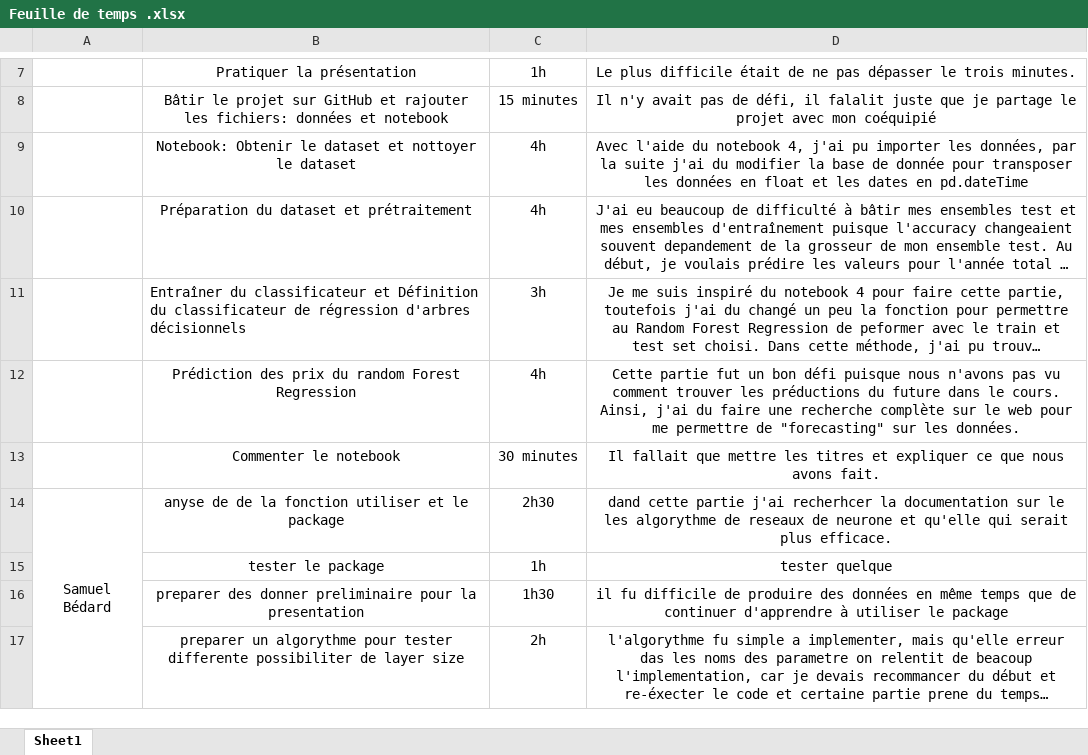
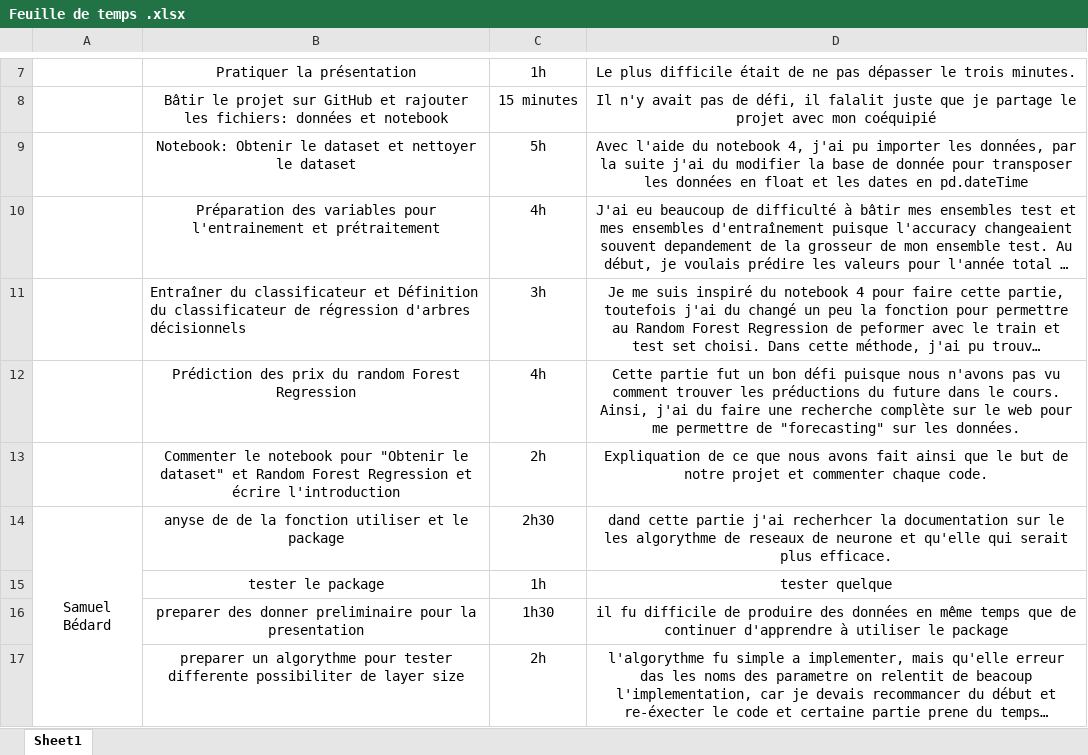
Before and after one commit to MilenaDionne/project-CSI4506, an Excel workbook: Feuille de temps .xlsx, sheet Sheet1, drawn as a sheet; only a part is shown, gaps mark what is left out; long unchanged cells end in …; values as stored, in another font and other column widths than the file's, no borders; removed rows and columns are numbered as before the commit, all else as after; the diff names each change by its address in the sheet, - before the commit and + after, or states it on an @@ line.

Commit message:
Update Feuille de temps .xlsx

```diff
--- a/Feuille de temps .xlsx (sheet Sheet1)
+++ b/Feuille de temps .xlsx (sheet Sheet1)
-B9: …dataset et nottoyer le dataset
+B9: …dataset et nettoyer le dataset
-C9: 4h
+C9: 5h
-B10: Préparation du dataset et prétraitement
+B10: Préparation des variables pour l'entrainement et prétraitement
-row 13:  | Commenter le notebook | 30 minutes | Il fallait que mettre les titres et expliquer ce que nous avons fait.
+row 13:  | Commenter le notebook pour "Obtenir le dataset" et Random Forest Regression et écrire l'introduction | 2h | Expliquation de ce que nous avons fait ainsi que le but de notre projet et commenter chaque code.
```
